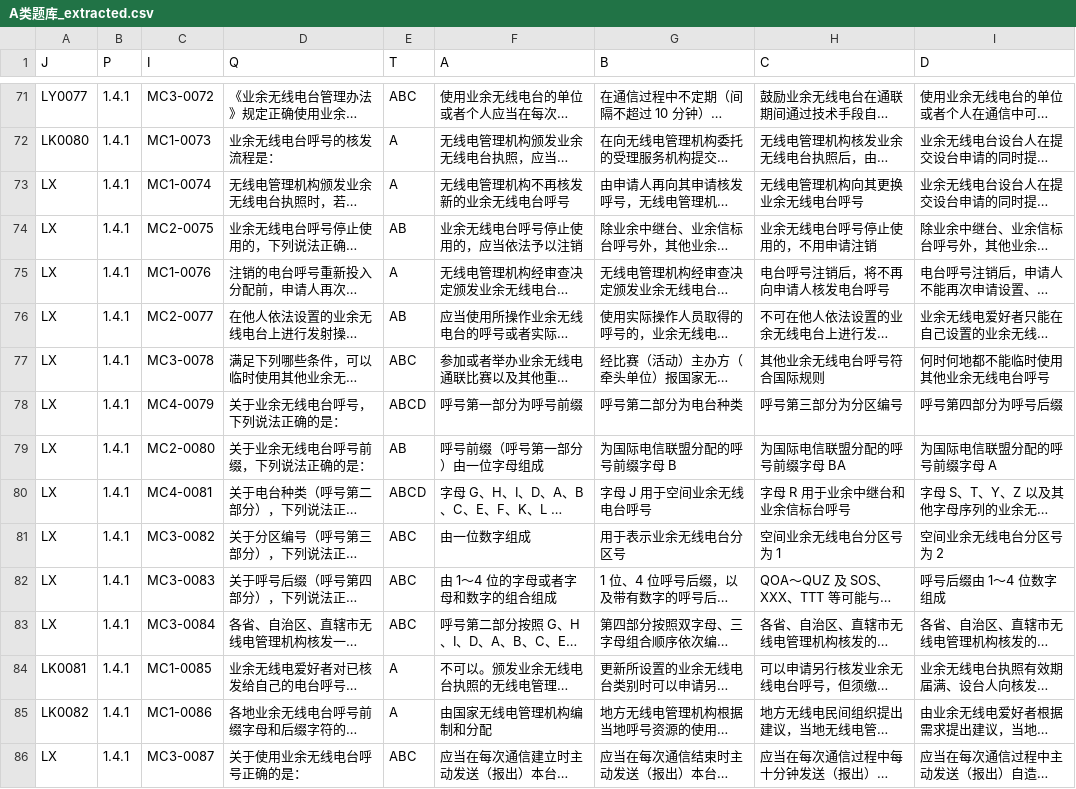
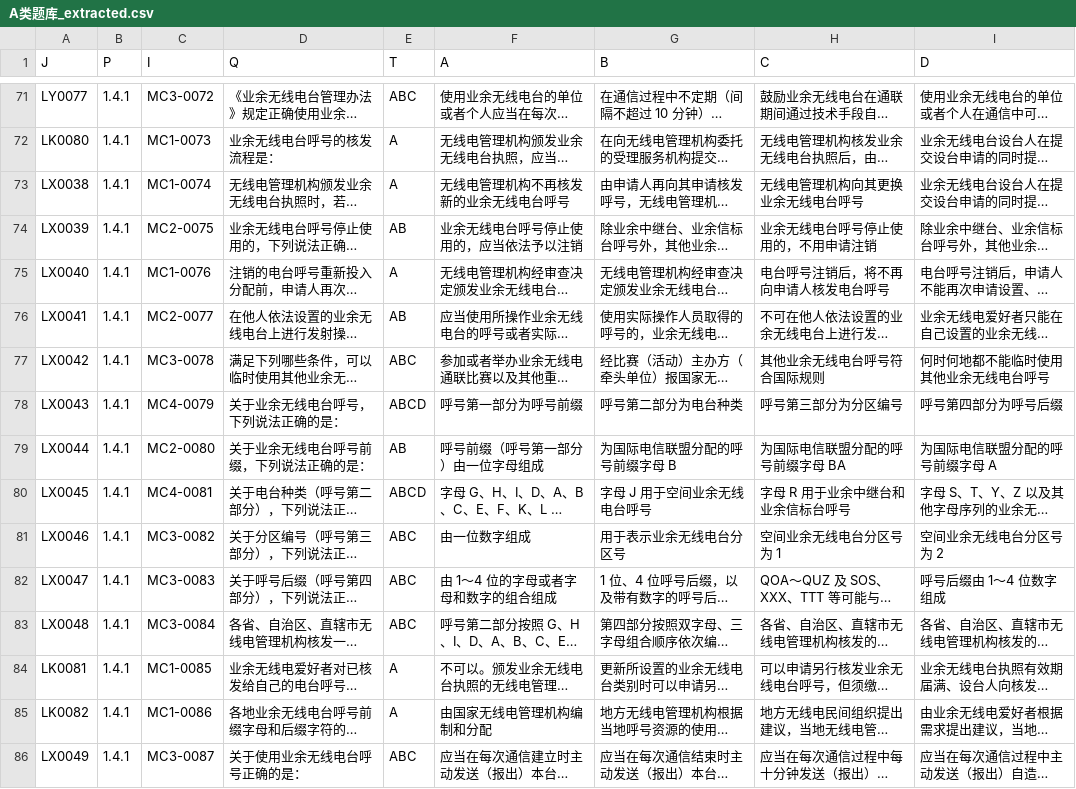
Before and after one commit to BI7KHI/HAM_OperationTechnicalVerification, a CSV file: QB_CSV/A类题库_extracted.csv, drawn as a sheet; only a part is shown, gaps mark what is left out; long unchanged cells end in …; the diff covers the shown part only; the diff names each change by its address in the sheet, - before the commit and + after, or states it on an @@ line.

```diff
--- a/QB_CSV/A类题库_extracted.csv
+++ b/QB_CSV/A类题库_extracted.csv
-A73 (J): LX
+A73 (J): LX0038
-A74 (J): LX
+A74 (J): LX0039
-A75 (J): LX
+A75 (J): LX0040
-A76 (J): LX
+A76 (J): LX0041
-A77 (J): LX
+A77 (J): LX0042
-A78 (J): LX
+A78 (J): LX0043
-A79 (J): LX
+A79 (J): LX0044
-A80 (J): LX
+A80 (J): LX0045
-A81 (J): LX
+A81 (J): LX0046
-A82 (J): LX
+A82 (J): LX0047
-A83 (J): LX
+A83 (J): LX0048
-A86 (J): LX
+A86 (J): LX0049
```
Also changed, not shown: 155 edited cells elsewhere in this file, QB_CSV/B类题库_extracted.csv, QB_CSV/C类题库_extracted.csv, 2 other files.
